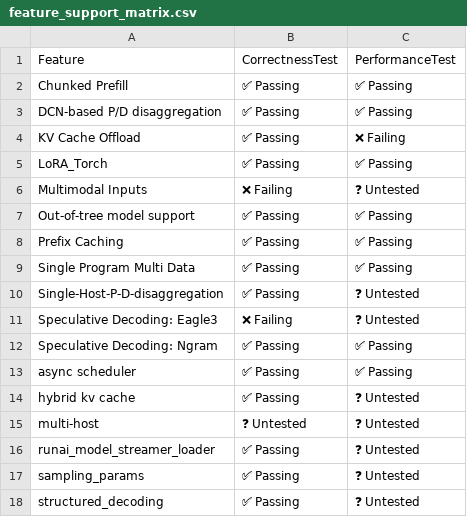
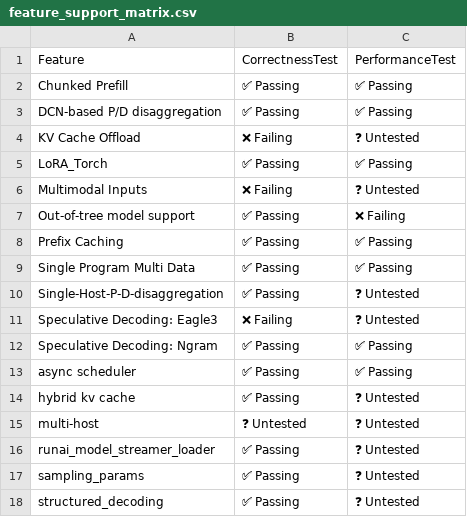
Before and after one commit to j-luwierski/vllm-tpu-inference-qwen4exp-mtp, a CSV file: tpu-interface/support_matrices/nightly/v6e/vllm/feature_support_matrix.csv, drawn as a sheet.

Commit message:
[skip ci] Update nightly support matrices for vllm (v6e/v7x)
Signed-off-by: Buildkite Bot <buildkite-bot@users.noreply.github.com>

```diff
--- a/tpu-interface/support_matrices/nightly/v6e/vllm/feature_support_matrix.csv
+++ b/tpu-interface/support_matrices/nightly/v6e/vllm/feature_support_matrix.csv
@@ -3,6 +3,6 @@ Feature,CorrectnessTest,PerformanceTest
 "DCN-based P/D disaggregation",✅ Passing,✅ Passing
-"KV Cache Offload",✅ Passing,❌ Failing
+"KV Cache Offload",❌ Failing,❓ Untested
 "LoRA_Torch",✅ Passing,✅ Passing
 "Multimodal Inputs",❌ Failing,❓ Untested
-"Out-of-tree model support",✅ Passing,✅ Passing
+"Out-of-tree model support",✅ Passing,❌ Failing
 "Prefix Caching",✅ Passing,✅ Passing
```
Also changed, not shown: tpu-interface/support_matrices/nightly/v7x/vllm/feature_support_matrix.csv.
